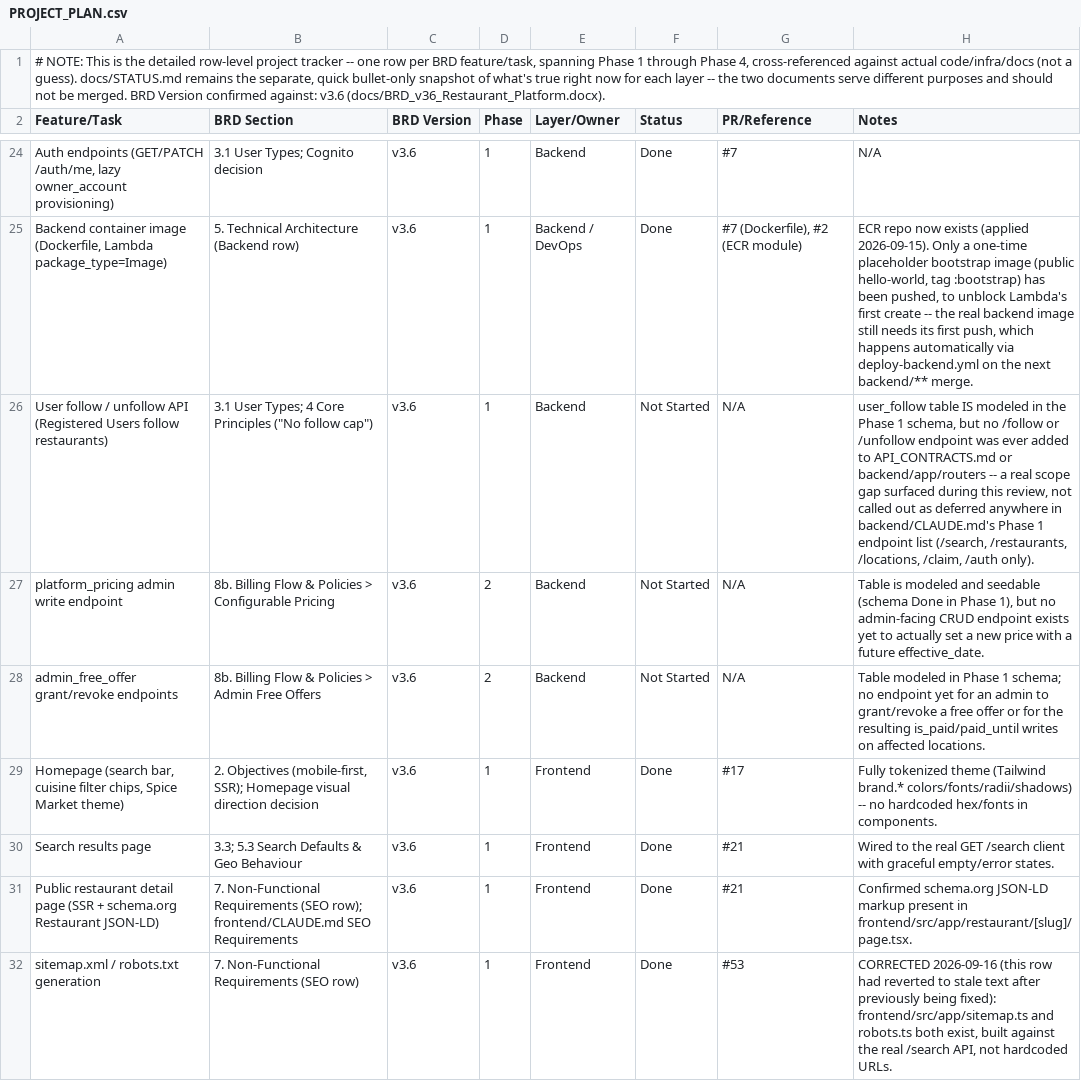
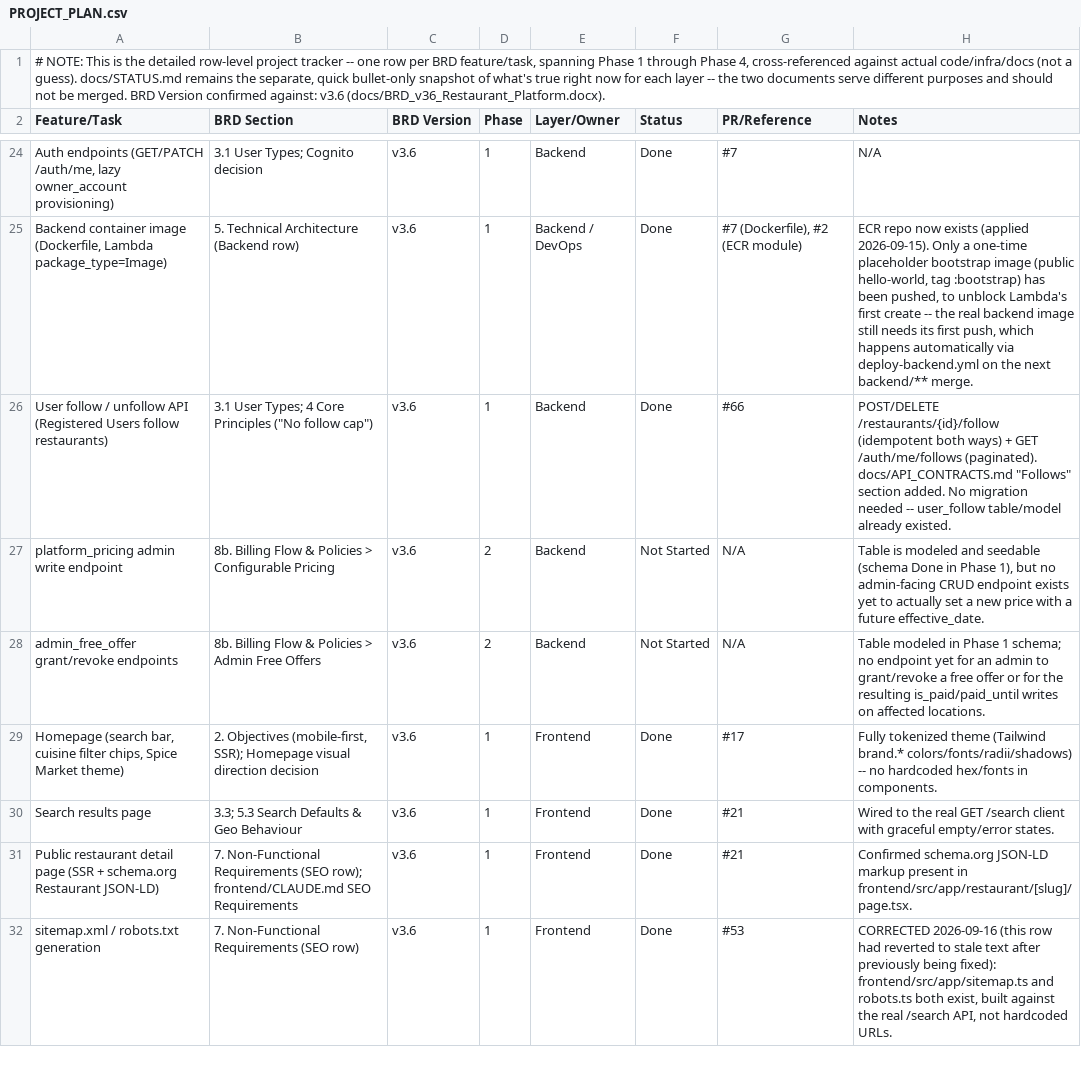
Before and after one commit to sr0626/swarasa, a CSV file: docs/PROJECT_PLAN.csv, drawn as a sheet; only a part is shown, gaps mark what is left out; the diff names each change by its address in the sheet, - before the commit and + after, or states it on an @@ line.

```diff
--- a/docs/PROJECT_PLAN.csv
+++ b/docs/PROJECT_PLAN.csv
-F26 (Status): Not Started
+F26 (Status): Done
-G26 (PR/Reference): N/A
+G26 (PR/Reference): #66
-H26 (Notes): user_follow table IS modeled in the Phase 1 schema, but no /follow or /unfollow endpoint was ever added to API_CONTRACTS.md or backend/app/routers -- a real scope gap surfaced during this review, not called out as deferred anywhere in backend/CLAUDE.md's Phase 1 endpoint list (/search, /restaurants, /locations, /claim, /auth only).
+H26 (Notes): POST/DELETE /restaurants/{id}/follow (idempotent both ways) + GET /auth/me/follows (paginated). docs/API_CONTRACTS.md "Follows" section added. No migration needed -- user_follow table/model already existed.
```
Also changed, not shown: 1 other file.
